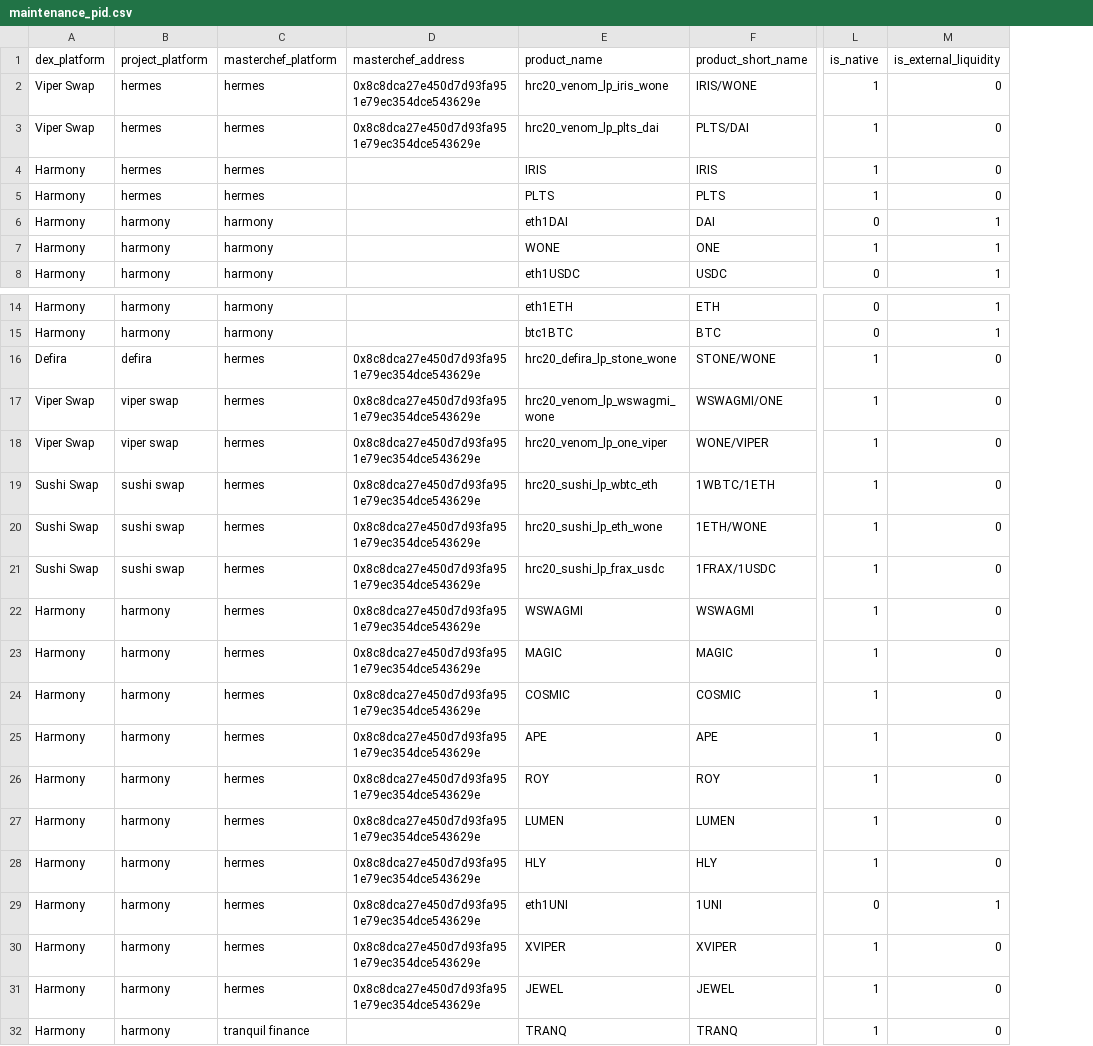
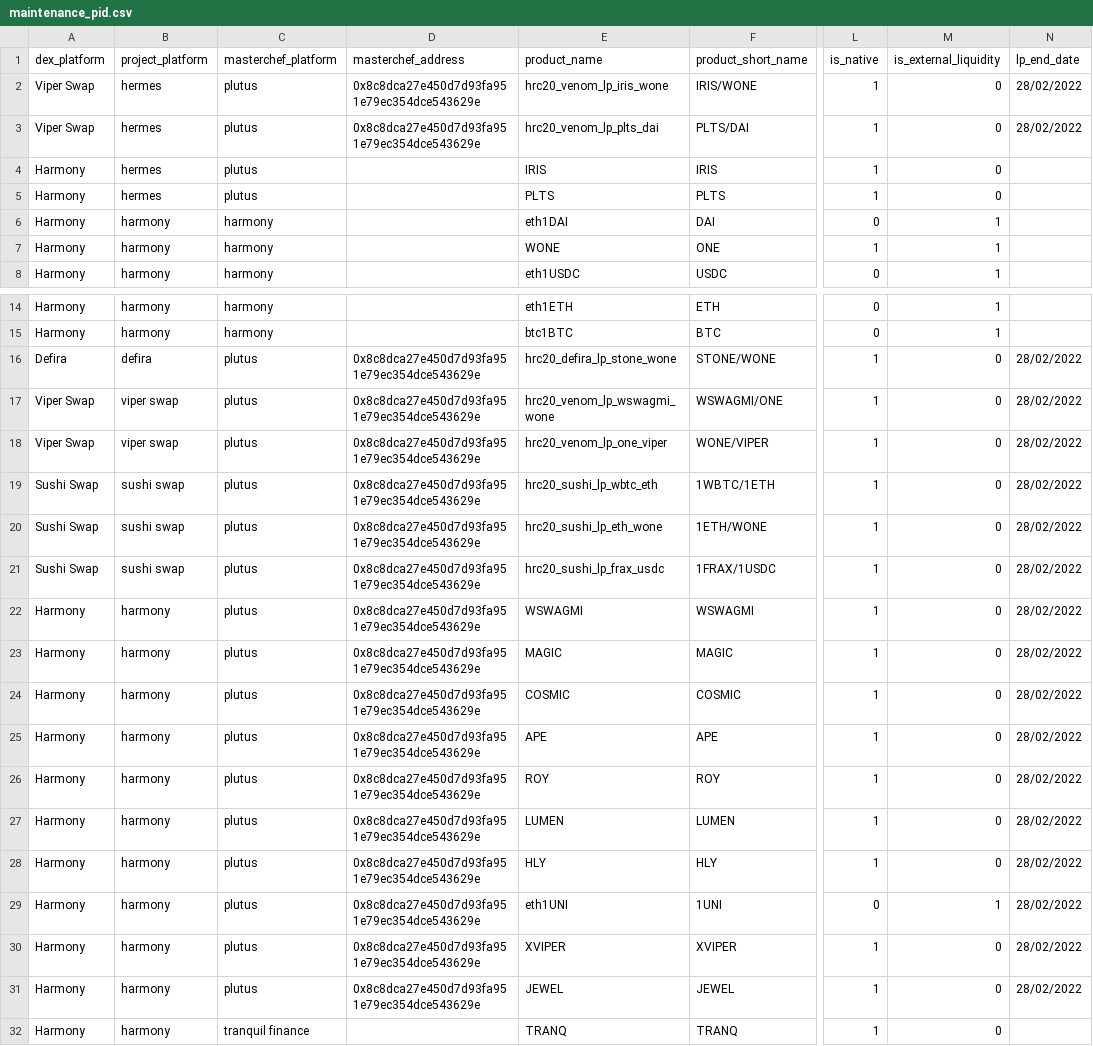
Before and after one commit to jhorbino93/valc_sandpit, a CSV file: dbMaster/dbReference/maintenance_pid.csv, drawn as a sheet; only a part is shown, gaps mark what is left out; the diff covers the shown part only; the diff names each change by its address in the sheet, - before the commit and + after, or states it on an @@ line.

```diff
--- a/dbMaster/dbReference/maintenance_pid.csv
+++ b/dbMaster/dbReference/maintenance_pid.csv
+column N (lp_end_date), rows 2-3: 28/02/2022 | 28/02/2022; rows 16-31: all 28/02/2022
-C2:C5 (masterchef_platform): hermes
+C2:C5 (masterchef_platform): plutus
-C16:C31 (masterchef_platform): hermes
+C16:C31 (masterchef_platform): plutus
```
Also changed, not shown: 11 added rows and 28 edited cells elsewhere in this file, dbMaster/dbReference/maintenance_account_balance.csv, dbMaster/dbReference/maintenance_dim_ticker.csv, 21 other files.
